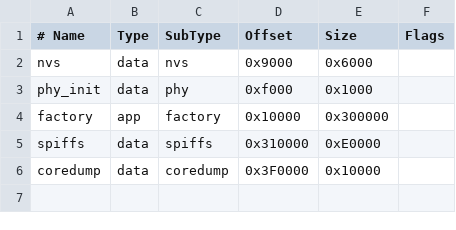
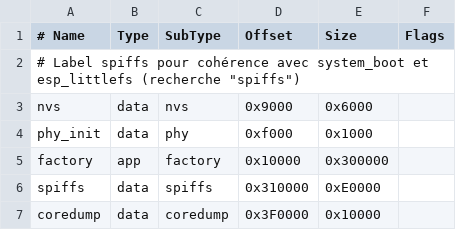
Before and after one commit to oliviera999/n3_firmwires, a CSV file: config/partitions/partitions_esp32_wroom_test_coredump.csv, drawn as a sheet; the diff names each change by its address in the sheet, - before the commit and + after, or states it on an @@ line.

```diff
--- a/config/partitions/partitions_esp32_wroom_test_coredump.csv
+++ b/config/partitions/partitions_esp32_wroom_test_coredump.csv
+row 2: # Label spiffs pour cohérence avec system_boot et esp_littlefs (recherche "spiffs")
```
Also changed, not shown: config/partitions/partitions_esp32_wroom_ota_fs_medium.csv, 58 other files.
